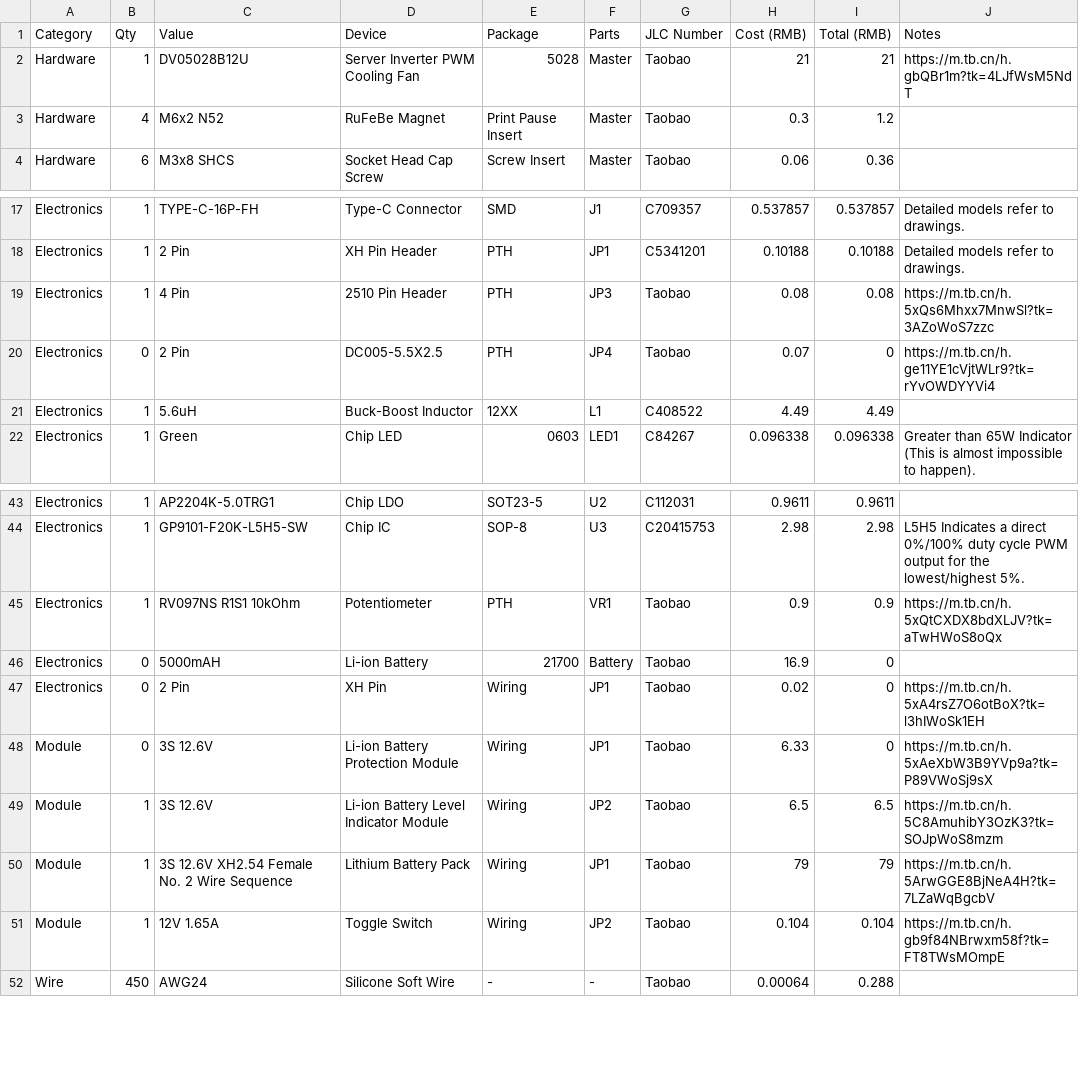
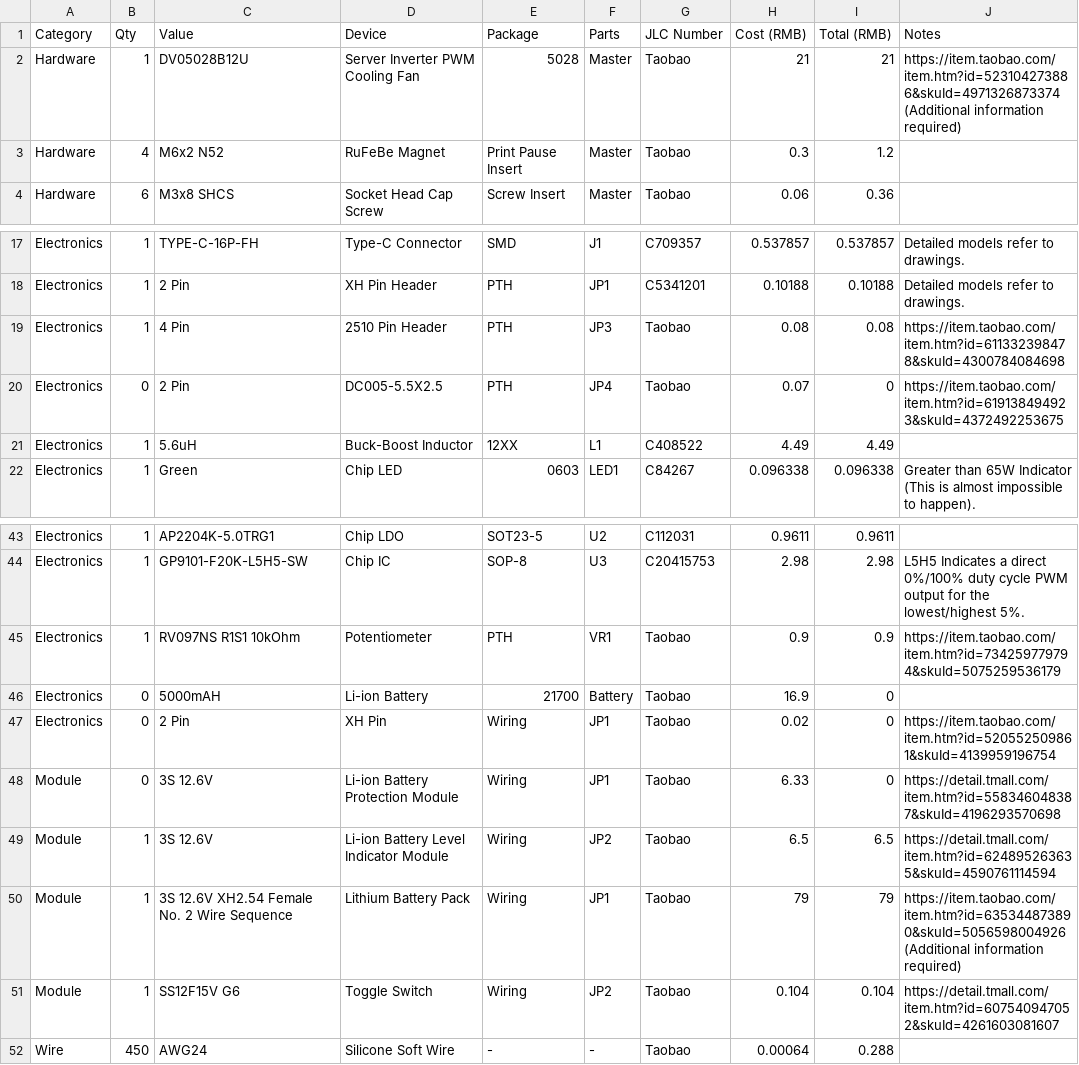
Before and after one commit to Redstone1024/Fursuit-CylinderFan, a CSV file: BOM.csv, drawn as a sheet; only a part is shown, gaps mark what is left out.

Commit message:
docs(bom): fix broken material link

```diff
--- a/BOM.csv
+++ b/BOM.csv
@@ -1,3 +1,3 @@
 Category,Qty,Value,Device,Package,Parts,JLC Number,Cost (RMB),Total (RMB),Notes
-Hardware,1,DV05028B12U,Server Inverter PWM Cooling Fan,5028,Master,Taobao,21,21,https://m.tb.cn/h.gbQBr1m?tk=4LJfWsM5NdT
+Hardware,1,DV05028B12U,Server Inverter PWM Cooling Fan,5028,Master,Taobao,21,21,https://item.taobao.com/item.htm?id=523104273886&skuId=4971326873374 (Additional information required)
 Hardware,4,M6x2 N52,RuFeBe Magnet,Print Pause Insert,Master,Taobao,0.3,1.2,
@@ -18,4 +18,4 @@ Electronics,1,TYPE-C-16P-FH,Type-C Connector,SMD,J1,C709357,0.537857,0.537857,De
 Electronics,1,2 Pin,XH Pin Header,PTH,JP1,C5341201,0.10188,0.10188,Detailed models refer to drawings.
-Electronics,1,4 Pin,2510 Pin Header,PTH,JP3,Taobao,0.08,0.08,https://m.tb.cn/h.5xQs6Mhxx7MnwSl?tk=3AZoWoS7zzc
-Electronics,0,2 Pin,DC005-5.5X2.5,PTH,JP4,Taobao,0.07,0,https://m.tb.cn/h.ge11YE1cVjtWLr9?tk=rYvOWDYYVi4
+Electronics,1,4 Pin,2510 Pin Header,PTH,JP3,Taobao,0.08,0.08,https://item.taobao.com/item.htm?id=611332398478&skuId=4300784084698
+Electronics,0,2 Pin,DC005-5.5X2.5,PTH,JP4,Taobao,0.07,0,https://item.taobao.com/item.htm?id=619138494923&skuId=4372492253675
 Electronics,1,5.6uH,Buck-Boost Inductor,12XX,L1,C408522,4.49,4.49,
@@ -44,9 +44,9 @@ Electronics,1,AP2204K-5.0TRG1,Chip LDO,SOT23-5,U2,C112031,0.9611,0.9611,
 Electronics,1,GP9101-F20K-L5H5-SW,Chip IC,SOP-8,U3,C20415753,2.98,2.98,L5H5 Indicates a direct 0%/100% duty cycle PWM output for the lowest/highest 5%.
-Electronics,1,RV097NS R1S1 10kOhm,Potentiometer,PTH,VR1,Taobao,0.9,0.9,https://m.tb.cn/h.5xQtCXDX8bdXLJV?tk=aTwHWoS8oQx
+Electronics,1,RV097NS R1S1 10kOhm,Potentiometer,PTH,VR1,Taobao,0.9,0.9,https://item.taobao.com/item.htm?id=734259779794&skuId=5075259536179
 Electronics,0,5000mAH,Li-ion Battery,21700,Battery,Taobao,16.9,0,
-Electronics,0,2 Pin,XH Pin,Wiring,JP1,Taobao,0.02,0,https://m.tb.cn/h.5xA4rsZ7O6otBoX?tk=l3hIWoSk1EH
-Module,0,3S 12.6V,Li-ion Battery Protection Module,Wiring,JP1,Taobao,6.33,0,https://m.tb.cn/h.5xAeXbW3B9YVp9a?tk=P89VWoSj9sX
-Module,1,3S 12.6V,Li-ion Battery Level Indicator Module,Wiring,JP2,Taobao,6.5,6.5,https://m.tb.cn/h.5C8AmuhibY3OzK3?tk=SOJpWoS8mzm
-Module,1,3S 12.6V XH2.54 Female No. 2 Wire Sequence,Lithium Battery Pack,Wiring,JP1,Taobao,79,79,https://m.tb.cn/h.5ArwGGE8BjNeA4H?tk=7LZaWqBgcbV
-Module,1,12V 1.65A,Toggle Switch,Wiring,JP2,Taobao,0.104,0.104,https://m.tb.cn/h.gb9f84NBrwxm58f?tk=FT8TWsMOmpE
+Electronics,0,2 Pin,XH Pin,Wiring,JP1,Taobao,0.02,0,https://item.taobao.com/item.htm?id=520552509861&skuId=4139959196754
+Module,0,3S 12.6V,Li-ion Battery Protection Module,Wiring,JP1,Taobao,6.33,0,https://detail.tmall.com/item.htm?id=558346048387&skuId=4196293570698
+Module,1,3S 12.6V,Li-ion Battery Level Indicator Module,Wiring,JP2,Taobao,6.5,6.5,https://detail.tmall.com/item.htm?id=624895263635&skuId=4590761114594
+Module,1,3S 12.6V XH2.54 Female No. 2 Wire Sequence,Lithium Battery Pack,Wiring,JP1,Taobao,79,79,https://item.taobao.com/item.htm?id=635344873890&skuId=5056598004926 (Additional information required)
+Module,1,SS12F15V G6,Toggle Switch,Wiring,JP2,Taobao,0.104,0.104,https://detail.tmall.com/item.htm?id=607540947052&skuId=4261603081607
 Wire,450,AWG24,Silicone Soft Wire,-,-,Taobao,0.00064,0.288,
```
